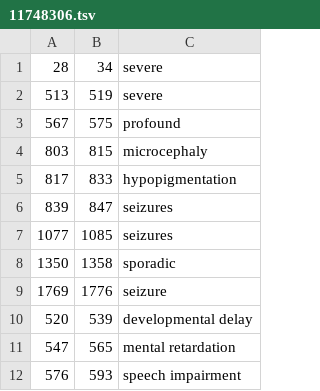
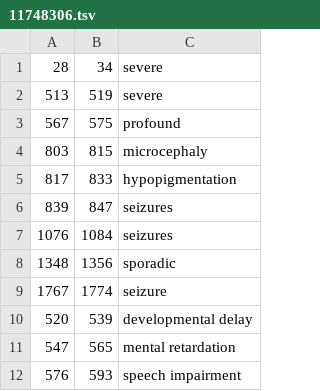
Before and after one commit to lasigeBioTM/HPO_Crowd_Annotation_Experiment, a TSV file: mer_annotations/annotations/11748306.tsv, drawn as a sheet; removed rows and columns are numbered as before the commit, all else as after; the diff names each change by its address in the sheet, - before the commit and + after, or states it on an @@ line.

```diff
--- a/mer_annotations/annotations/11748306.tsv
+++ b/mer_annotations/annotations/11748306.tsv
-row 7: 1077 | 1085 | seizures
-row 8: 1350 | 1358 | sporadic
-row 9: 1769 | 1776 | seizure
+row 7: 1076 | 1084 | seizures
+row 8: 1348 | 1356 | sporadic
+row 9: 1767 | 1774 | seizure
```
Also changed, not shown: mer_annotations/annotations/10569966.tsv, mer_annotations/annotations/11312426.tsv, 11 other files.
